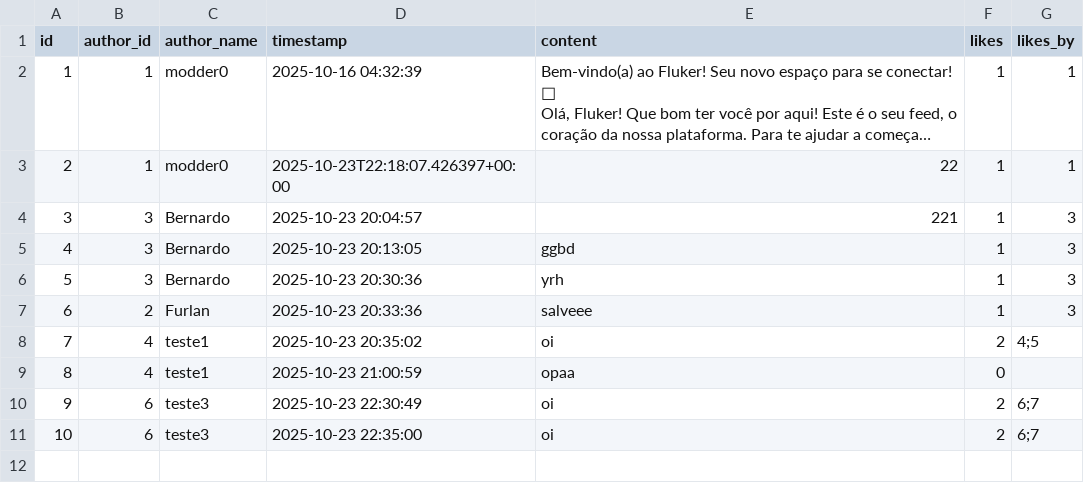
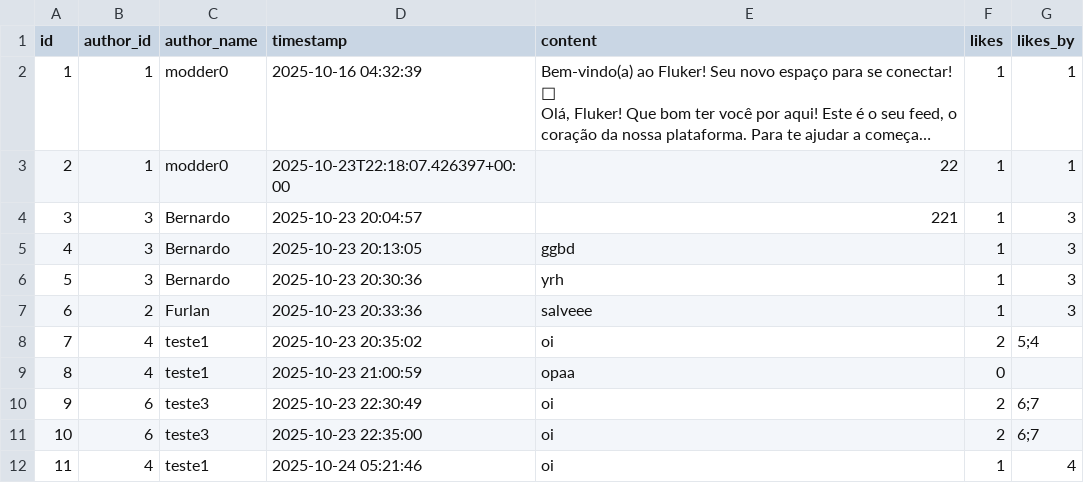
Before and after one commit to Bernardo-Policarpo/Fluker-definitivo-, a CSV file: src/data/posts.csv, drawn as a sheet; long unchanged cells end in …; the diff names each change by its address in the sheet, - before the commit and + after, or states it on an @@ line.

```diff
--- a/src/data/posts.csv
+++ b/src/data/posts.csv
-G8 (likes_by): 4;5
+G8 (likes_by): 5;4
+row 12: 11 | 4 | teste1 | 2025-10-24 05:21:46 | oi | 1 | 4
```
Also changed, not shown: src/data/notifications.csv, 3 other files.
